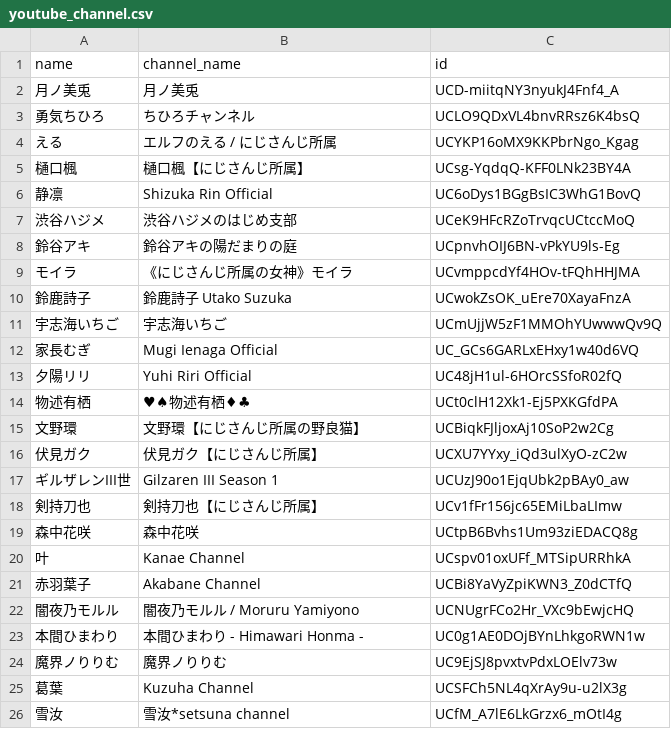
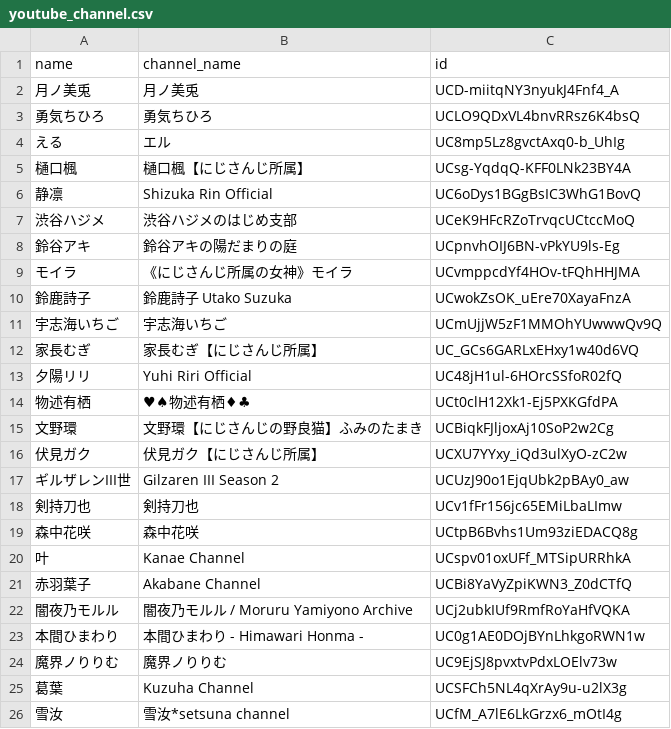
Before and after one commit to KarageAgeta/2434-youtube-wikiwiki, a CSV file: static/youtube_channel.csv, drawn as a sheet; only a part is shown; the diff covers the shown part only; the diff names each change by its address in the sheet, - before the commit and + after, or states it on an @@ line.

Commit message:
[add] Add channel list
- Add channel list / template
- Fix README

```diff
--- a/static/youtube_channel.csv
+++ b/static/youtube_channel.csv
-B3 (channel_name): ちひろチャンネル
+B3 (channel_name): 勇気ちひろ
-B4 (channel_name): エルフのえる / にじさんじ所属
+B4 (channel_name): エル
-C4 (id): UCYKP16oMX9KKPbrNgo_Kgag
+C4 (id): UC8mp5Lz8gvctAxq0-b_UhIg
-B12 (channel_name): Mugi Ienaga Official
+B12 (channel_name): 家長むぎ【にじさんじ所属】
-B15 (channel_name): 文野環【にじさんじ所属の野良猫】
+B15 (channel_name): 文野環【にじさんじの野良猫】ふみのたまき
-B17 (channel_name): Gilzaren III Season 1
+B17 (channel_name): Gilzaren III Season 2
-B18 (channel_name): 剣持刀也【にじさんじ所属】
+B18 (channel_name): 剣持刀也
-B22 (channel_name): 闇夜乃モルル / Moruru Yamiyono
+B22 (channel_name): 闇夜乃モルル / Moruru Yamiyono Archive
-C22 (id): UCNUgrFCo2Hr_VXc9bEwjcHQ
+C22 (id): UCj2ubkIUf9RmfRoYaHfVQKA
```
Also changed, not shown: 29 added rows, 3 removed rows and 13 edited cells elsewhere in this file, static/members.csv, 4 other files.
